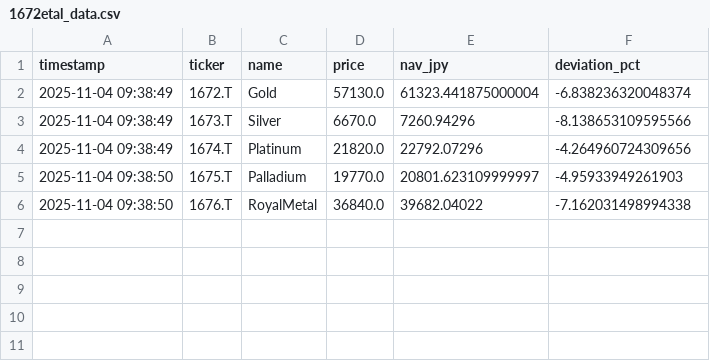
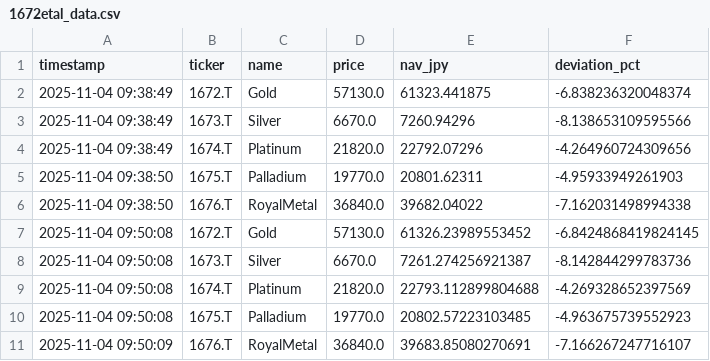
Before and after one commit to Soggy-Koala/etf-deviation-tracker, a CSV file: 1672etal_data.csv, drawn as a sheet.

```diff
--- a/1672etal_data.csv
+++ b/1672etal_data.csv
@@ -1,6 +1,11 @@
 timestamp,ticker,name,price,nav_jpy,deviation_pct
-2025-11-04 09:38:49,1672.T,Gold,57130.0,61323.441875000004,-6.838236320048374
+2025-11-04 09:38:49,1672.T,Gold,57130.0,61323.441875,-6.838236320048374
 2025-11-04 09:38:49,1673.T,Silver,6670.0,7260.94296,-8.138653109595566
 2025-11-04 09:38:49,1674.T,Platinum,21820.0,22792.07296,-4.264960724309656
-2025-11-04 09:38:50,1675.T,Palladium,19770.0,20801.623109999997,-4.95933949261903
+2025-11-04 09:38:50,1675.T,Palladium,19770.0,20801.62311,-4.95933949261903
 2025-11-04 09:38:50,1676.T,RoyalMetal,36840.0,39682.04022,-7.162031498994338
+2025-11-04 09:50:08,1672.T,Gold,57130.0,61326.23989553452,-6.8424868419824145
+2025-11-04 09:50:08,1673.T,Silver,6670.0,7261.274256921387,-8.142844299783736
+2025-11-04 09:50:08,1674.T,Platinum,21820.0,22793.112899804688,-4.269328652397569
+2025-11-04 09:50:08,1675.T,Palladium,19770.0,20802.57223103485,-4.963675739552923
+2025-11-04 09:50:09,1676.T,RoyalMetal,36840.0,39683.85080270691,-7.166267247716107
```
Also changed, not shown: 1 other file.
